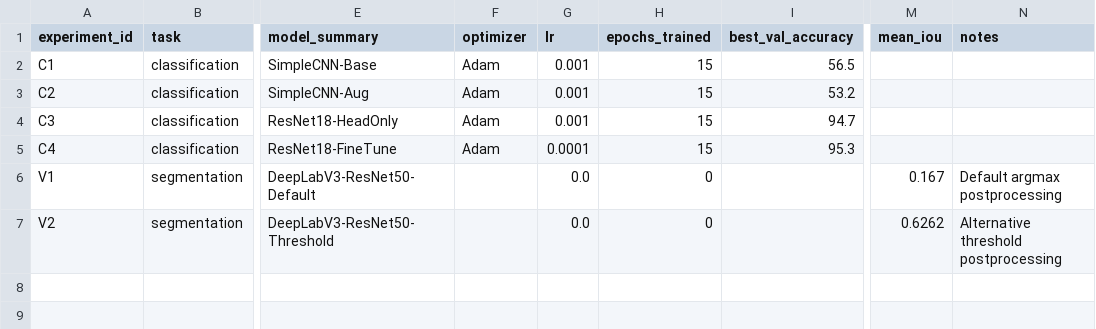
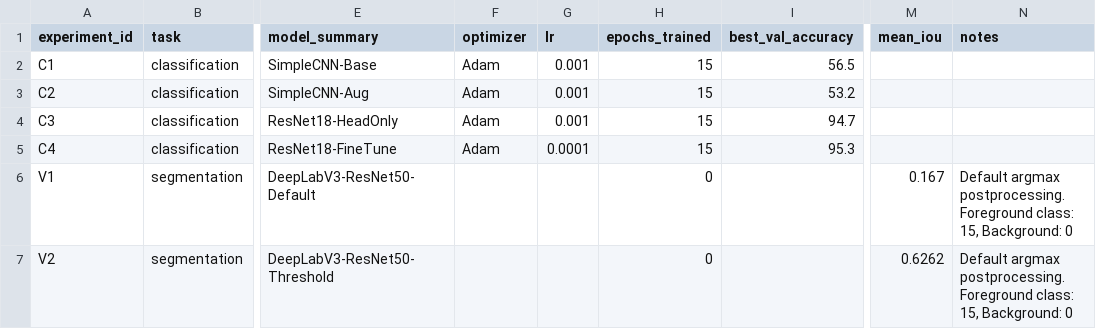
Before and after one commit to VladaZh/ai_engineering, a CSV file: homeworks/HW10-11/artifacts/runs.csv, drawn as a sheet; only a part is shown, gaps mark what is left out; the diff names each change by its address in the sheet, - before the commit and + after, or states it on an @@ line.

```diff
--- a/homeworks/HW10-11/artifacts/runs.csv
+++ b/homeworks/HW10-11/artifacts/runs.csv
-G6:G7 (lr): 0.0
+G6:G7 (lr): (empty)
-N6 (notes): Default argmax postprocessing
+N6 (notes): Default argmax postprocessing. Foreground class: 15, Background: 0
-N7 (notes): Alternative threshold postprocessing
+N7 (notes): Default argmax postprocessing. Foreground class: 15, Background: 0
```
Also changed, not shown: 3 other files.
